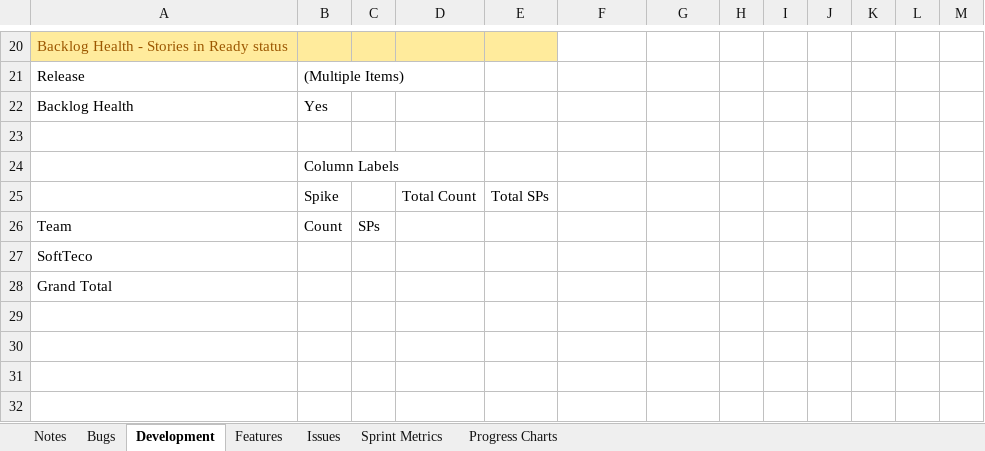
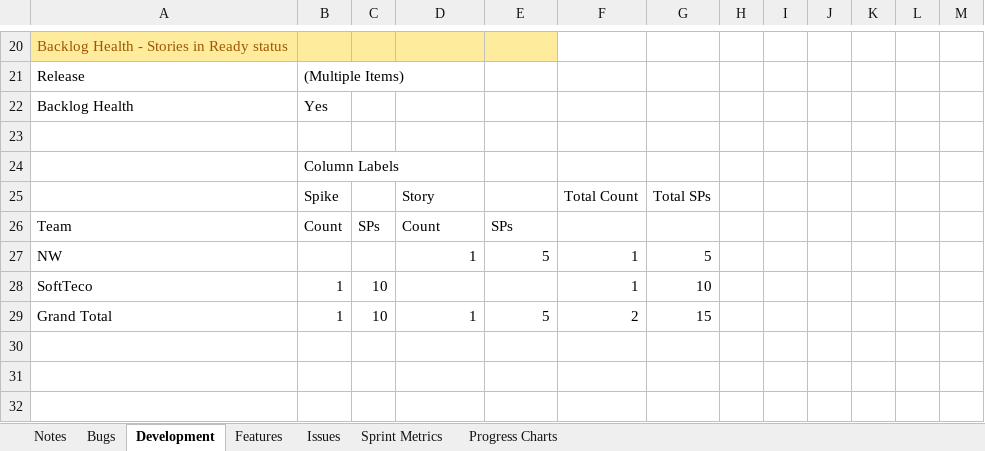
Before and after one commit to folomeshin/etc, an Excel workbook: blueprint-jira-better-excel/Quasar-Issues.xlsx, sheet Development, drawn as a sheet; only a part is shown, gaps mark what is left out; values as stored, in another font and other column widths than the file's, no borders; removed rows and columns are numbered as before the commit, all else as after; the diff names each change by its address in the sheet, - before the commit and + after, or states it on an @@ line.

```diff
--- a/blueprint-jira-better-excel/Quasar-Issues.xlsx (sheet Development)
+++ b/blueprint-jira-better-excel/Quasar-Issues.xlsx (sheet Development)
-row 25:  | Spike |  | Total Count | Total SPs
+row 25:  | Spike |  | Story |  | Total Count | Total SPs
-D26: (empty)
+D26: Count
-E26: (empty)
+E26: SPs
-row 27: SoftTeco
-row 28: Grand Total
-row 27: (empty)
+row 27: NW |  |  | 1 | 5 | 1 | 5
+row 28: SoftTeco | 1 | 10 |  |  | 1 | 10
+row 29: Grand Total | 1 | 10 | 1 | 5 | 2 | 15
```
Also changed, not shown: sheet Issues, blueprint-jira-better-excel/_Current-Release-Dashboard.xlsx, 1 other file.
